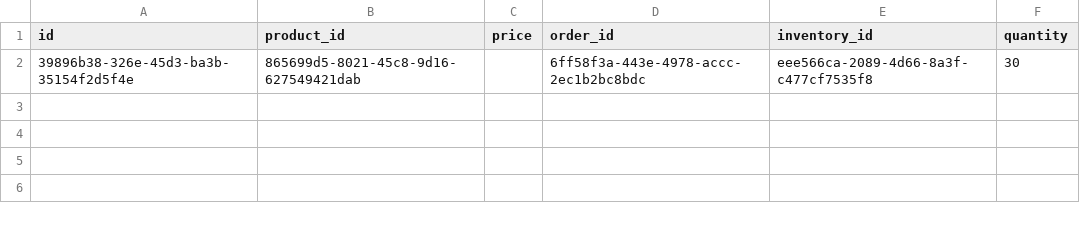
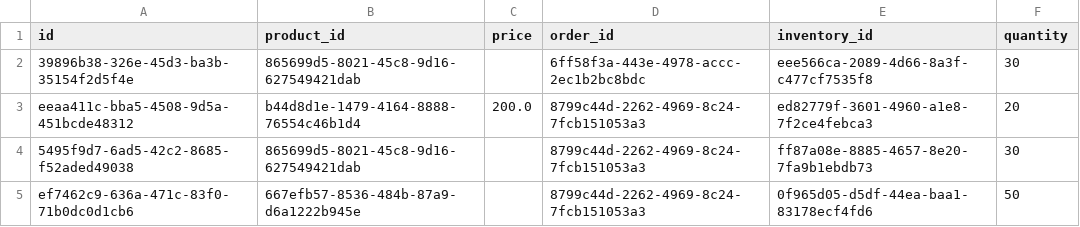
Before and after one commit to AbdelilahOu/Mahalli-tauri, a CSV file: src-tauri/data/order_items.csv, drawn as a sheet.

```diff
--- a/src-tauri/data/order_items.csv
+++ b/src-tauri/data/order_items.csv
@@ -2 +2,4 @@ id,product_id,price,order_id,inventory_id,quantity
 39896b38-326e-45d3-ba3b-35154f2d5f4e,865699d5-8021-45c8-9d16-627549421dab,,6ff58f3a-443e-4978-accc-2ec1b2bc8bdc,eee566ca-2089-4d66-8a3f-c477cf7535f8,30
+eeaa411c-bba5-4508-9d5a-451bcde48312,b44d8d1e-1479-4164-8888-76554c46b1d4,200.0,8799c44d-2262-4969-8c24-7fcb151053a3,ed82779f-3601-4960-a1e8-7f2ce4febca3,20
+5495f9d7-6ad5-42c2-8685-f52aded49038,865699d5-8021-45c8-9d16-627549421dab,,8799c44d-2262-4969-8c24-7fcb151053a3,ff87a08e-8885-4657-8e20-7fa9b1ebdb73,30
+ef7462c9-636a-471c-83f0-71b0dc0d1cb6,667efb57-8536-484b-87a9-d6a1222b945e,,8799c44d-2262-4969-8c24-7fcb151053a3,0f965d05-d5df-44ea-baa1-83178ecf4fd6,50
```
Also changed, not shown: src-tauri/data/clients.csv, src-tauri/data/inventory_mouvements.csv, 8 other files.
